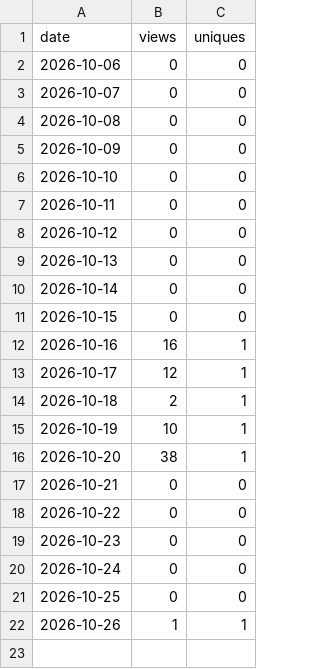
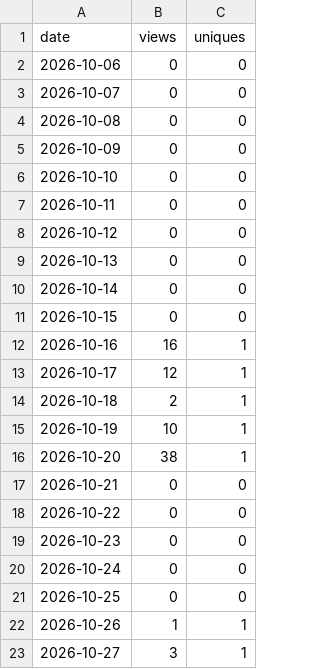
Before and after one commit to urvijain02/claude-autopilot, a CSV file: traffic/views.csv, drawn as a sheet; the diff names each change by its address in the sheet, - before the commit and + after, or states it on an @@ line.

```diff
--- a/traffic/views.csv
+++ b/traffic/views.csv
+row 23: 2026-10-27 | 3 | 1
```
Also changed, not shown: traffic/clones.csv, traffic/paths.csv, 6 other files.
